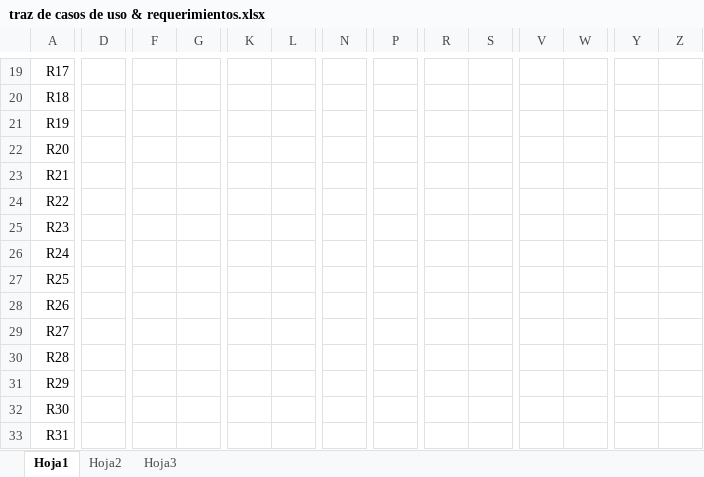
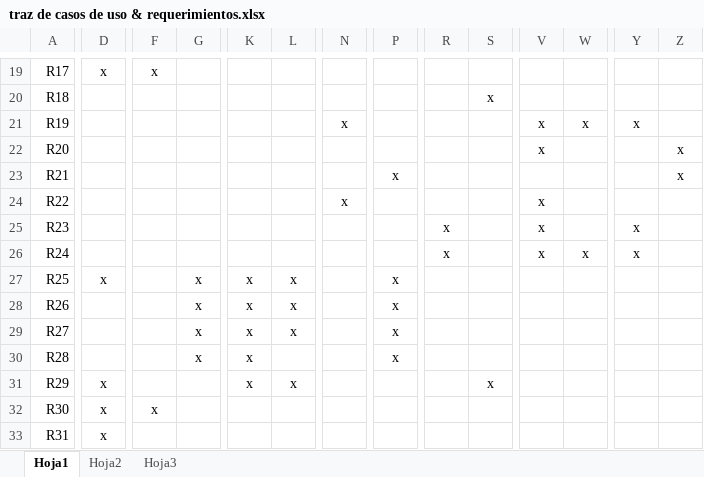
Before and after one commit to gtjemwa/ka2-proyect, an Excel workbook: Casos de Uso/traz de casos de uso & requerimientos.xlsx, sheet Hoja1, drawn as a sheet; only a part is shown, gaps mark what is left out; values as stored, in another font and other column widths than the file's, no borders; the diff covers the shown part only; the diff names each change by its address in the sheet, - before the commit and + after, or states it on an @@ line.

```diff
--- a/Casos de Uso/traz de casos de uso & requerimientos.xlsx (sheet Hoja1)
+++ b/Casos de Uso/traz de casos de uso & requerimientos.xlsx (sheet Hoja1)
-D19: (empty)
+D19: x
-F19: (empty)
+F19: x
-S20: (empty)
+S20: x
-N21: (empty)
+N21: x
-V21:V22: (empty)
+V21:V22: x
-W21: (empty)
+W21: x
-Y21: (empty)
+Y21: x
-Z22:Z23: (empty)
+Z22:Z23: x
-P23: (empty)
+P23: x
-N24: (empty)
+N24: x
-V24:V26: (empty)
+V24:V26: x
-R25:R26: (empty)
+R25:R26: x
-Y25:Y26: (empty)
+Y25:Y26: x
-W26: (empty)
+W26: x
-D27: (empty)
+D27: x
-G27:G30: (empty)
+G27:G30: x
-K27:K31: (empty)
+K27:K31: x
-L27:L29: (empty)
+L27:L29: x
-P27:P30: (empty)
+P27:P30: x
-D31:D33: (empty)
+D31:D33: x
-L31: (empty)
+L31: x
-S31: (empty)
+S31: x
-F32: (empty)
+F32: x
```
Also changed, not shown: 4 removed rows and 82 edited cells elsewhere in this sheet.
